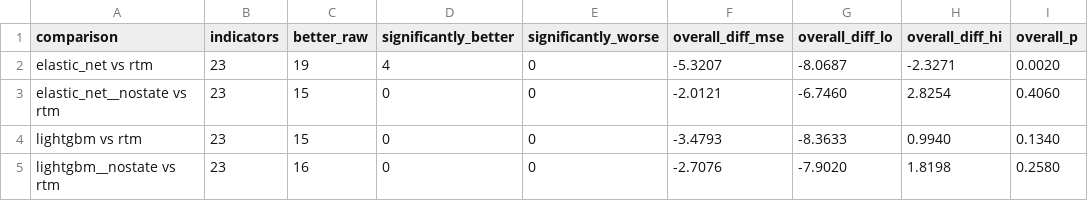
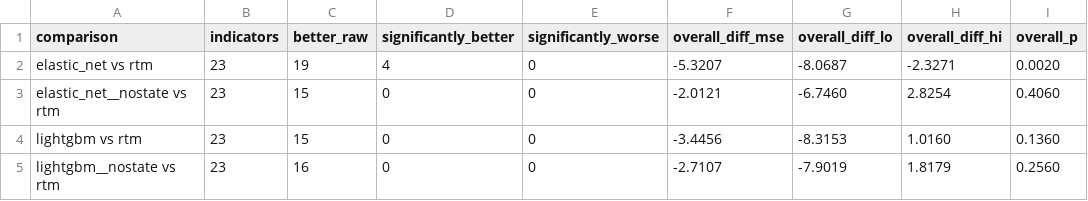
Before and after one commit to Shikshith05/nfhs-district-forecast, a CSV file: outputs/paired_summary_nfhs4to5_stable.csv, drawn as a sheet.

```diff
--- a/outputs/paired_summary_nfhs4to5_stable.csv
+++ b/outputs/paired_summary_nfhs4to5_stable.csv
@@ -3,3 +3,3 @@ elastic_net vs rtm,23,19,4,0,-5.3207,-8.0687,-2.3271,0.0020
 elastic_net__nostate vs rtm,23,15,0,0,-2.0121,-6.7460,2.8254,0.4060
-lightgbm vs rtm,23,15,0,0,-3.4793,-8.3633,0.9940,0.1340
-lightgbm__nostate vs rtm,23,16,0,0,-2.7076,-7.9020,1.8198,0.2580
+lightgbm vs rtm,23,15,0,0,-3.4456,-8.3153,1.0160,0.1360
+lightgbm__nostate vs rtm,23,16,0,0,-2.7107,-7.9019,1.8179,0.2560
```
Also changed, not shown: outputs/paired_summary_nfhs4to5.csv, outputs/paired_summary_nfhs4to5_seenstate.csv, 14 other files.
